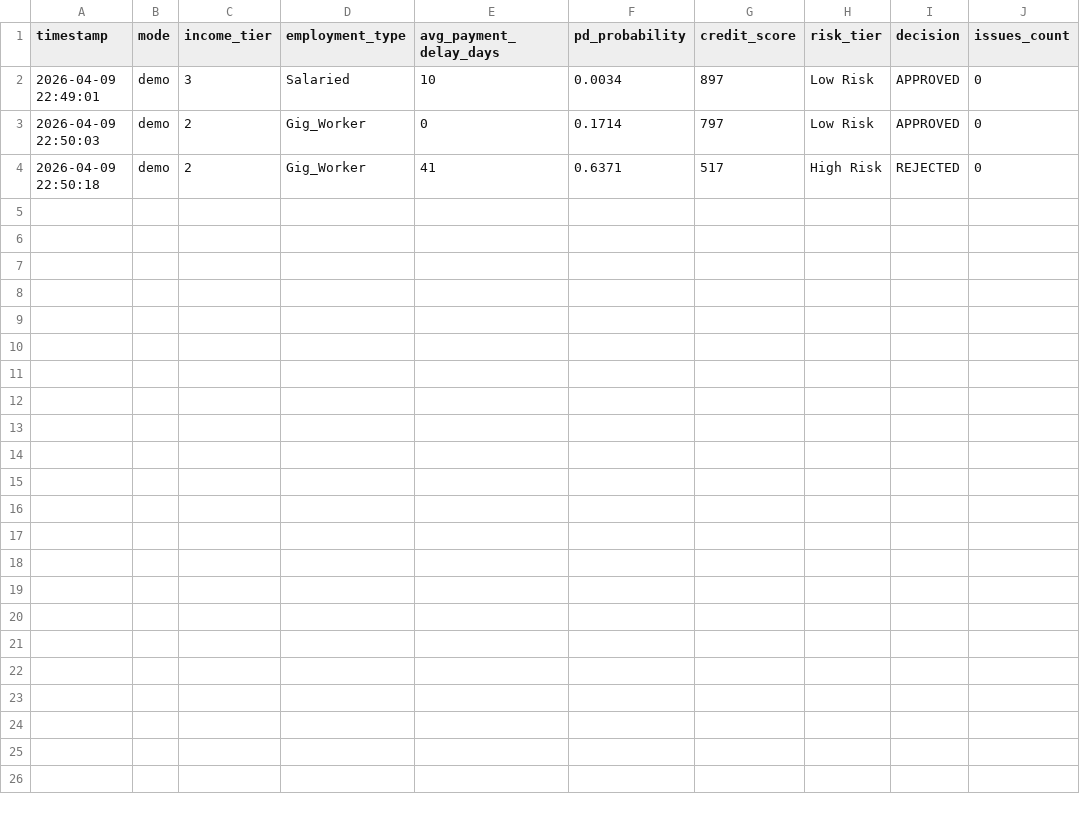
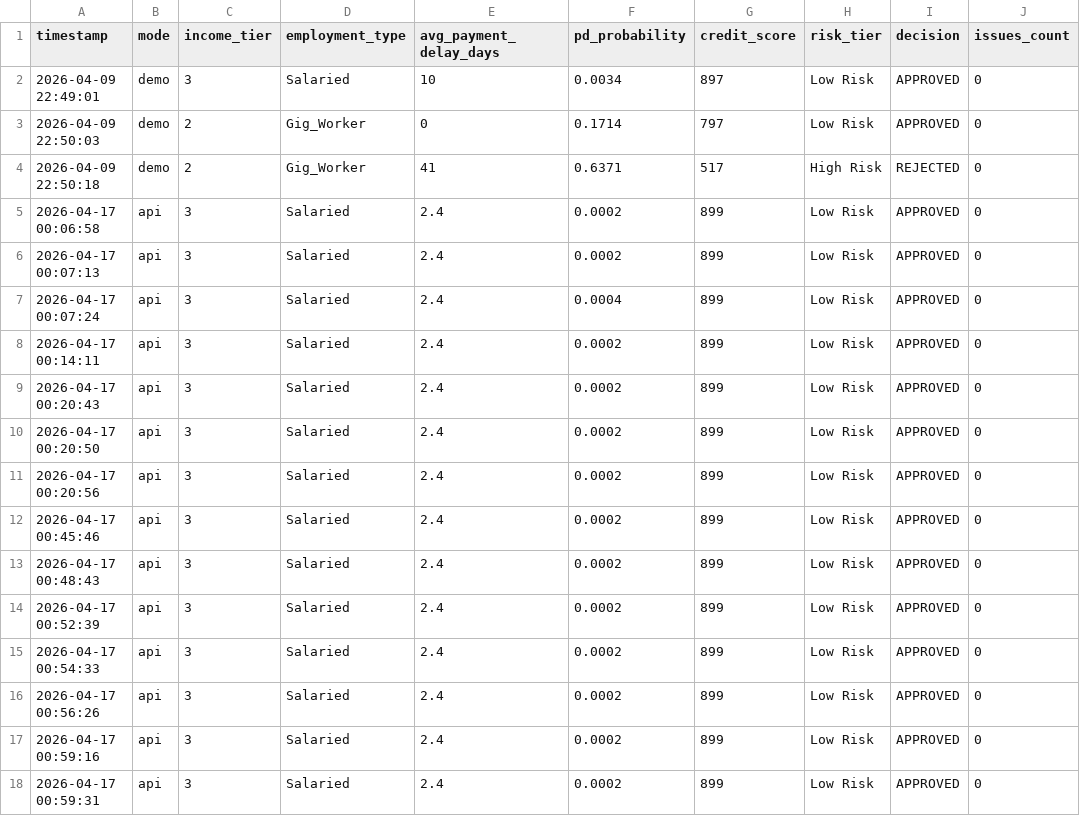
Before and after one commit to bhagya022/FairCred, a CSV file: data/predictions_log.csv, drawn as a sheet; the diff names each change by its address in the sheet, - before the commit and + after, or states it on an @@ line.

Commit message:
feat(ui/ml): complete UI overhaul, XGBoost feature syncing, and prediction ledger fixes

```diff
--- a/data/predictions_log.csv
+++ b/data/predictions_log.csv
+row 5: 2026-04-17 00:06:58 | api | 3 | Salaried | 2.4 | 0.0002 | 899 | Low Risk | APPROVED | 0
+row 6: 2026-04-17 00:07:13 | api | 3 | Salaried | 2.4 | 0.0002 | 899 | Low Risk | APPROVED | 0
+row 7: 2026-04-17 00:07:24 | api | 3 | Salaried | 2.4 | 0.0004 | 899 | Low Risk | APPROVED | 0
+row 8: 2026-04-17 00:14:11 | api | 3 | Salaried | 2.4 | 0.0002 | 899 | Low Risk | APPROVED | 0
+row 9: 2026-04-17 00:20:43 | api | 3 | Salaried | 2.4 | 0.0002 | 899 | Low Risk | APPROVED | 0
+row 10: 2026-04-17 00:20:50 | api | 3 | Salaried | 2.4 | 0.0002 | 899 | Low Risk | APPROVED | 0
+row 11: 2026-04-17 00:20:56 | api | 3 | Salaried | 2.4 | 0.0002 | 899 | Low Risk | APPROVED | 0
+row 12: 2026-04-17 00:45:46 | api | 3 | Salaried | 2.4 | 0.0002 | 899 | Low Risk | APPROVED | 0
+row 13: 2026-04-17 00:48:43 | api | 3 | Salaried | 2.4 | 0.0002 | 899 | Low Risk | APPROVED | 0
+row 14: 2026-04-17 00:52:39 | api | 3 | Salaried | 2.4 | 0.0002 | 899 | Low Risk | APPROVED | 0
+row 15: 2026-04-17 00:54:33 | api | 3 | Salaried | 2.4 | 0.0002 | 899 | Low Risk | APPROVED | 0
+row 16: 2026-04-17 00:56:26 | api | 3 | Salaried | 2.4 | 0.0002 | 899 | Low Risk | APPROVED | 0
+row 17: 2026-04-17 00:59:16 | api | 3 | Salaried | 2.4 | 0.0002 | 899 | Low Risk | APPROVED | 0
+row 18: 2026-04-17 00:59:31 | api | 3 | Salaried | 2.4 | 0.0002 | 899 | Low Risk | APPROVED | 0
```
Also changed, not shown: 34 other files.
